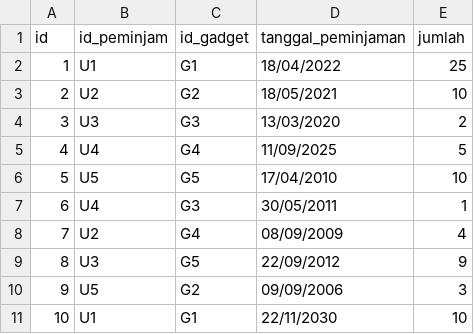
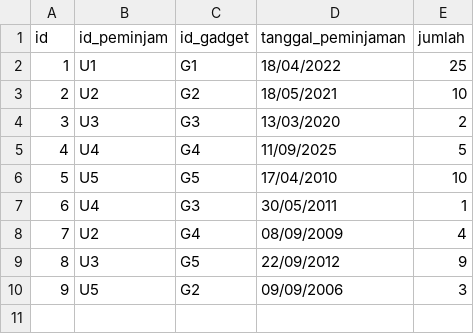
Before and after one commit to VieriMansyl/TUBES-DASPRO-kel.02, a CSV file: GadgetInventory/item_file/gadget_borrow_history.csv, drawn as a sheet.

Commit message:
Remove entry to conform to specification doc

```diff
--- a/GadgetInventory/item_file/gadget_borrow_history.csv
+++ b/GadgetInventory/item_file/gadget_borrow_history.csv
@@ -10,2 +10 @@ id;id_peminjam;id_gadget;tanggal_peminjaman;jumlah
 9;U5;G2;09/09/2006;3
-10;U1;G1;22/11/2030;10
```
